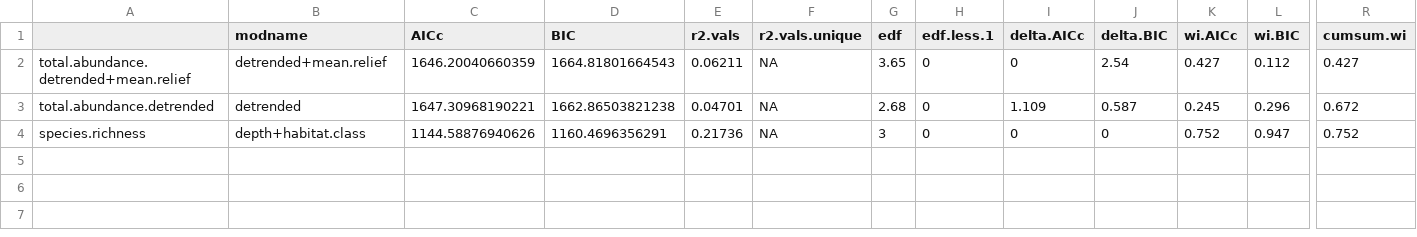
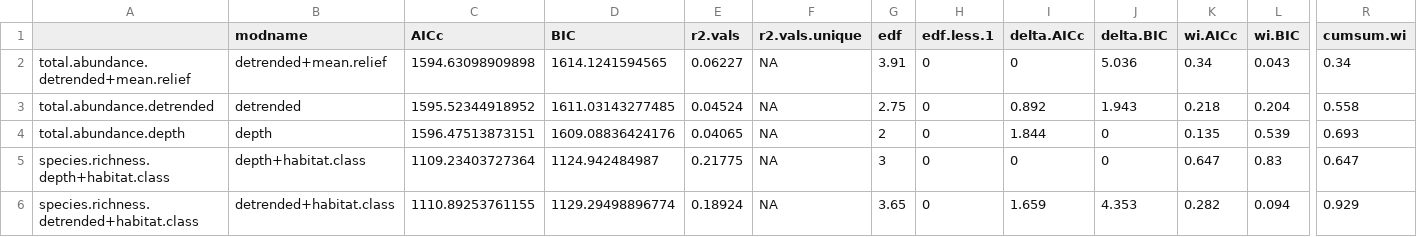
Before and after one commit to UWA-Marine-Ecology-Group-projects/parks-omp-ningaloo, a CSV file: output/fssgam-fish/Parks-Ningaloo-synthesis_all.mod.fits.csv, drawn as a sheet; only a part is shown, gaps mark what is left out; addresses are those after the commit; rows hold the shown columns only; the diff names each change by its address in the sheet, - before the commit and + after, or states it on an @@ line.

Commit message:
re running fish gams with state szs filtered out plus human spatial use plots

```diff
--- a/output/fssgam-fish/Parks-Ningaloo-synthesis_all.mod.fits.csv
+++ b/output/fssgam-fish/Parks-Ningaloo-synthesis_all.mod.fits.csv
-C2 (AICc): 1646.20040660359
+C2 (AICc): 1594.63098909898
-D2 (BIC): 1664.81801664543
+D2 (BIC): 1614.1241594565
-E2 (r2.vals): 0.06211
+E2 (r2.vals): 0.06227
-G2 (edf): 3.65
+G2 (edf): 3.91
-J2 (delta.BIC): 2.54
+J2 (delta.BIC): 5.036
-K2 (wi.AICc): 0.427
+K2 (wi.AICc): 0.34
-L2 (wi.BIC): 0.112
+L2 (wi.BIC): 0.043
-R2 (cumsum.wi): 0.427
+R2 (cumsum.wi): 0.34
-C3 (AICc): 1647.30968190221
+C3 (AICc): 1595.52344918952
-D3 (BIC): 1662.86503821238
+D3 (BIC): 1611.03143277485
-E3 (r2.vals): 0.04701
+E3 (r2.vals): 0.04524
-G3 (edf): 2.68
+G3 (edf): 2.75
-I3 (delta.AICc): 1.109
+I3 (delta.AICc): 0.892
-J3 (delta.BIC): 0.587
+J3 (delta.BIC): 1.943
-K3 (wi.AICc): 0.245
+K3 (wi.AICc): 0.218
-L3 (wi.BIC): 0.296
+L3 (wi.BIC): 0.204
-R3 (cumsum.wi): 0.672
+R3 (cumsum.wi): 0.558
+row 4: total.abundance.depth | depth | 1596.47513873151 | 1609.08836424176 | 0.04065 | NA | 2 | 0 | 1.844 | 0 | 0.135 | 0.539 | 0.693
-A5: species.richness
+A5: species.richness.depth+habitat.class
-C5 (AICc): 1144.58876940626
+C5 (AICc): 1109.23403727364
-D5 (BIC): 1160.4696356291
+D5 (BIC): 1124.942484987
-E5 (r2.vals): 0.21736
+E5 (r2.vals): 0.21775
-K5 (wi.AICc): 0.752
+K5 (wi.AICc): 0.647
-L5 (wi.BIC): 0.947
+L5 (wi.BIC): 0.83
-R5 (cumsum.wi): 0.752
+R5 (cumsum.wi): 0.647
+row 6: species.richness.detrended+habitat.class | detrended+habitat.class | 1110.89253761155 | 1129.29498896774 | 0.18924 | NA | 3.65 | 0 | 1.659 | 4.353 | 0.282 | 0.094 | 0.929
```
Also changed, not shown: output/fssgam-fish/Parks-Ningaloo-synthesis_length_all.mod.fits.csv, 25 other files.
